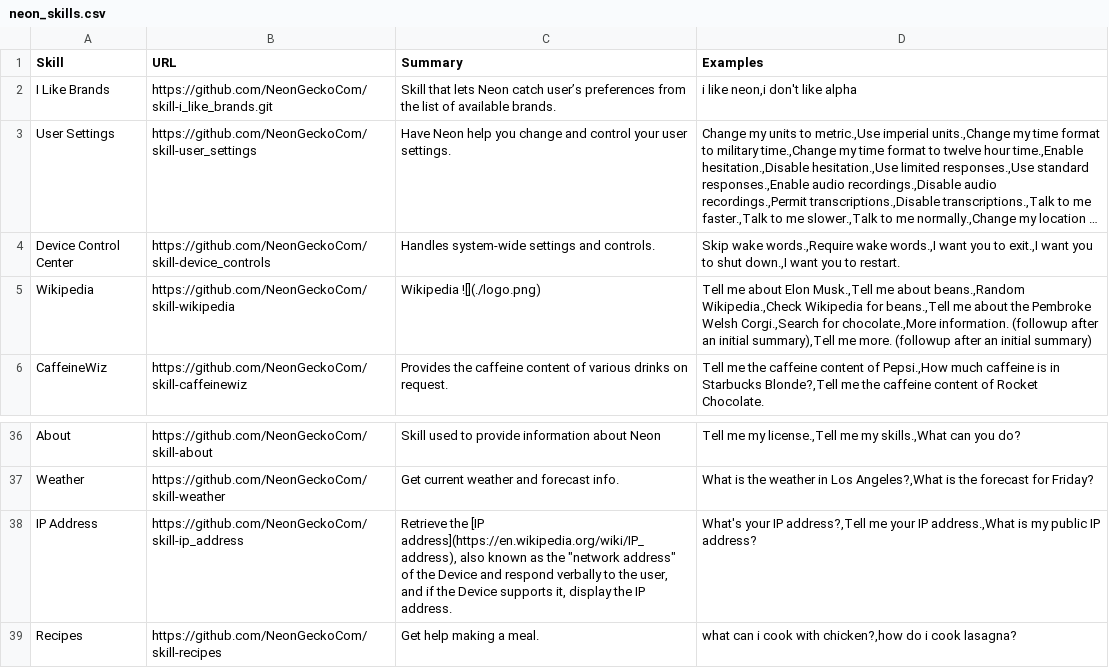
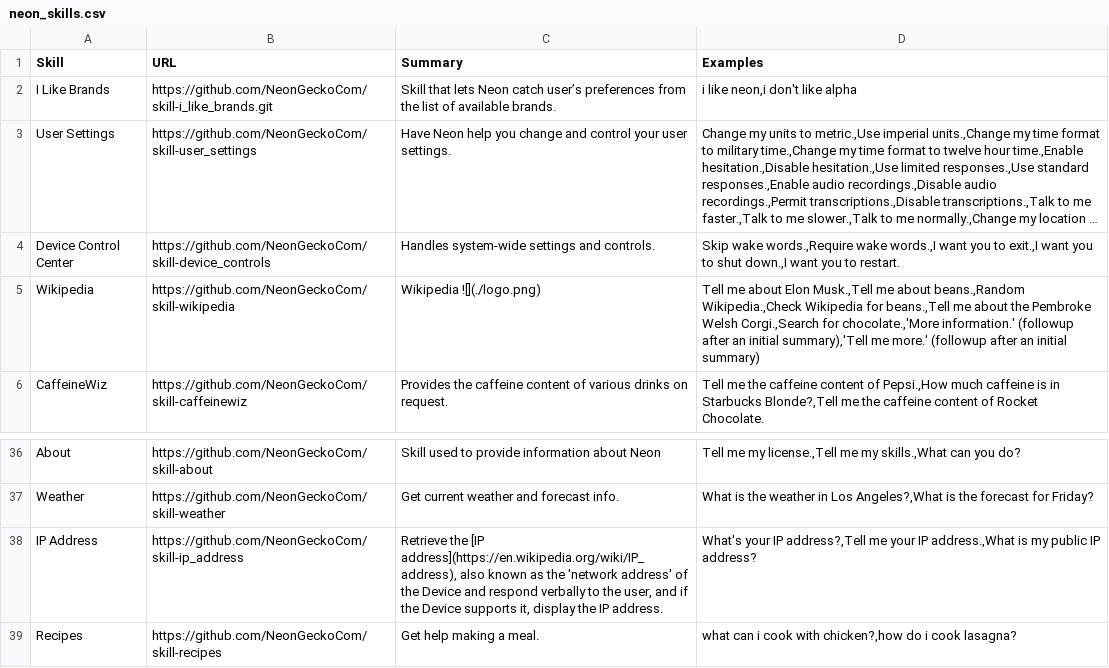
Before and after one commit to NeonGeckoCom/neon_skills, a CSV file: csv/neon_skills.csv, drawn as a sheet; only a part is shown, gaps mark what is left out; long unchanged cells end in …; the diff names each change by its address in the sheet, - before the commit and + after, or states it on an @@ line.

Commit message:
Update csv with formatting changes

```diff
--- a/csv/neon_skills.csv
+++ b/csv/neon_skills.csv
-D5 (Examples): …Corgi.,Search for chocolate.,More information. (followup after an initial summary),Tell me more. (followup after…
+D5 (Examples): …Corgi.,Search for chocolate.,'More information.' (followup after an initial summary),'Tell me more.' (followup after…
-C38 (Summary): …as the "network address" of the…
+C38 (Summary): …as the 'network address' of the…
```
